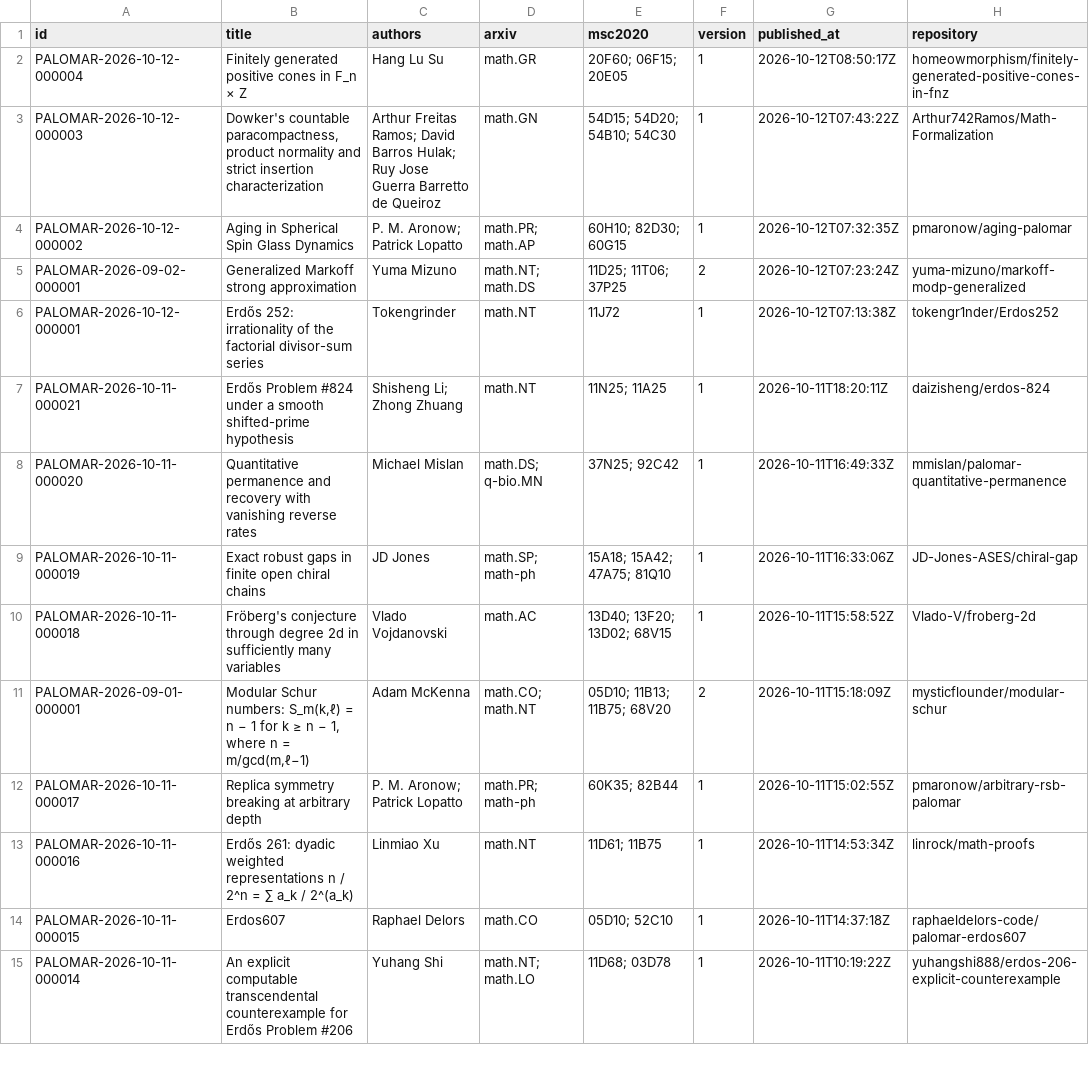
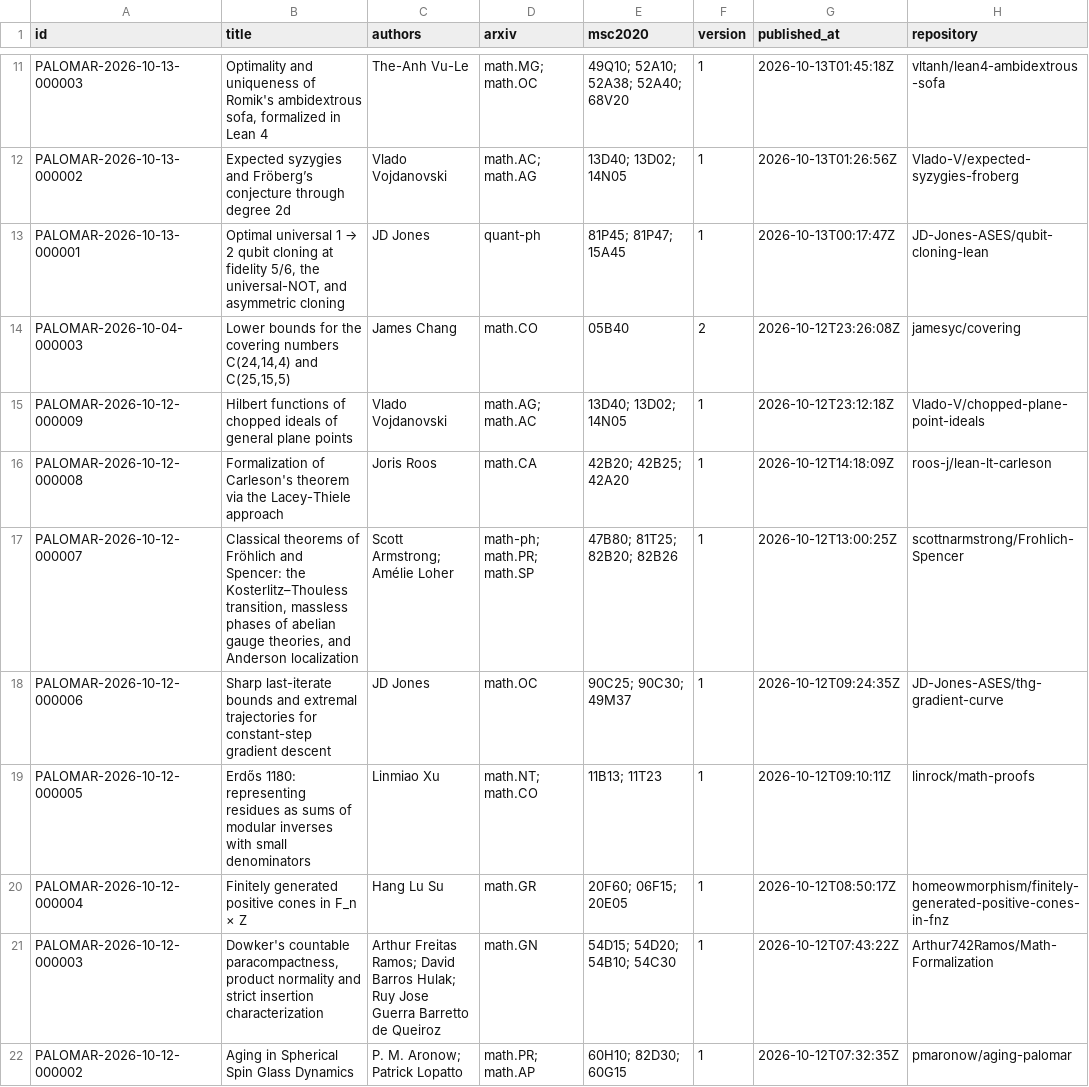
Before and after one commit to 2404589803/palomar-registry-daily, a CSV file: data/results.csv, drawn as a sheet; only a part is shown, gaps mark what is left out; the shorter side is filled out with more unchanged rows; the diff covers the shown part only.

```diff
--- a/data/results.csv
+++ b/data/results.csv
@@ -2 +11,10 @@
+PALOMAR-2026-10-13-000003,"Optimality and uniqueness of Romik's ambidextrous sofa, formalized in Lean 4",The-Anh Vu-Le,math.MG; math.OC,49Q10; 52A10; 52A38; 52A40; 68V20,1,2026-10-13T01:45:18Z,vltanh/lean4-ambidextrous-sofa
+PALOMAR-2026-10-13-000002,Expected syzygies and Fröberg’s conjecture through degree 2d,Vlado Vojdanovski,math.AC; math.AG,13D40; 13D02; 14N05,1,2026-10-13T01:26:56Z,Vlado-V/expected-syzygies-froberg
+PALOMAR-2026-10-13-000001,"Optimal universal 1 → 2 qubit cloning at fidelity 5/6, the universal-NOT, and asymmetric cloning",JD Jones,quant-ph,81P45; 81P47; 15A45,1,2026-10-13T00:17:47Z,JD-Jones-ASES/qubit-cloning-lean
+PALOMAR-2026-10-04-000003,"Lower bounds for the covering numbers C(24,14,4) and C(25,15,5)",James Chang,math.CO,05B40,2,2026-10-12T23:26:08Z,jamesyc/covering
+PALOMAR-2026-10-12-000009,Hilbert functions of chopped ideals of general plane points,Vlado Vojdanovski,math.AG; math.AC,13D40; 13D02; 14N05,1,2026-10-12T23:12:18Z,Vlado-V/chopped-plane-point-ideals
+PALOMAR-2026-10-12-000008,Formalization of Carleson's theorem via the Lacey-Thiele approach,Joris Roos,math.CA,42B20; 42B25; 42A20,1,2026-10-12T14:18:09Z,roos-j/lean-lt-carleson
+PALOMAR-2026-10-12-000007,"Classical theorems of Fröhlich and Spencer: the Kosterlitz–Thouless transition, massless phases of abelian gauge theories, and Anderson localization",Scott Armstrong; Amélie Loher,math-ph; math.PR; math.SP,47B80; 81T25; 82B20; 82B26,1,2026-10-12T13:00:25Z,scottnarmstrong/Frohlich-Spencer
+PALOMAR-2026-10-12-000006,Sharp last-iterate bounds and extremal trajectories for constant-step gradient descent,JD Jones,math.OC,90C25; 90C30; 49M37,1,2026-10-12T09:24:35Z,JD-Jones-ASES/thg-gradient-curve
+PALOMAR-2026-10-12-000005,Erdős 1180: representing residues as sums of modular inverses with small denominators,Linmiao Xu,math.NT; math.CO,11B13; 11T23,1,2026-10-12T09:10:11Z,linrock/math-proofs
 PALOMAR-2026-10-12-000004,Finitely generated positive cones in F_n × Z,Hang Lu Su,math.GR,20F60; 06F15; 20E05,1,2026-10-12T08:50:17Z,homeowmorphism/finitely-generated-positive-cones-in-fnz
```
Also changed, not shown: 9 added rows and 1 removed row elsewhere in this file, 52 other files.
